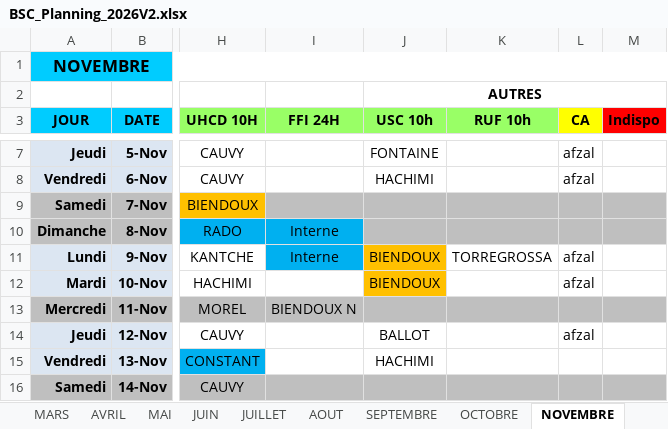
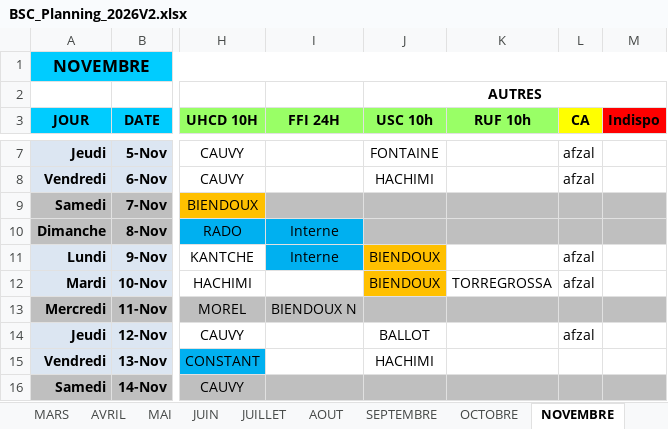
Before and after one commit to remytor-ux/planning-bsc-2026, an Excel workbook: data/BSC_Planning_2026V2.xlsx, sheet NOVEMBRE, drawn as a sheet; only a part is shown, gaps mark what is left out; values as stored, in another font and other column widths than the file's, no borders; the diff names each change by its address in the sheet, - before the commit and + after, or states it on an @@ line.

```diff
--- a/data/BSC_Planning_2026V2.xlsx (sheet NOVEMBRE)
+++ b/data/BSC_Planning_2026V2.xlsx (sheet NOVEMBRE)
-K11 (RUF 10h): TORREGROSSA
+K11 (RUF 10h): (empty)
-K12 (RUF 10h): (empty)
+K12 (RUF 10h): TORREGROSSA
```
Also changed, not shown: sheet DECEMBRE.
